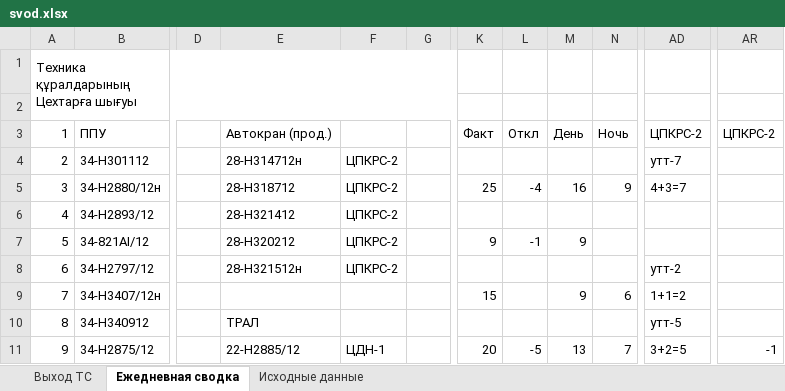
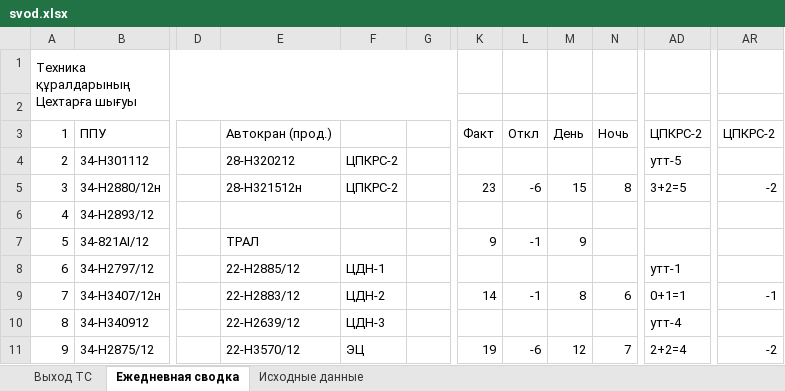
Before and after one commit to aura2889/summary, an Excel workbook: archive/2026-11-08/svod.xlsx, sheet Ежедневная сводка, drawn as a sheet; only a part is shown, gaps mark what is left out; values as stored, in another font and other column widths than the file's, no cell formats; the diff covers the shown part only; the diff names each change by its address in the sheet, - before the commit and + after, or states it on an @@ line.

```diff
--- a/archive/2026-11-08/svod.xlsx (sheet Ежедневная сводка)
+++ b/archive/2026-11-08/svod.xlsx (sheet Ежедневная сводка)
-E4: 28-H314712н
+E4: 28-Н320212
-AD4: утт-7
+AD4: утт-5
-E5: 28-H318712
+E5: 28-Н321512н
-K5: 25
+K5: 23
-L5: -4
+L5: -6
-M5: 16
+M5: 15
-N5: 9
+N5: 8
-AD5: 4+3=7
+AD5: 3+2=5
-AR5: (empty)
+AR5: -2
-E6: 28-H321412
+E6: (empty)
-F6:F7: ЦПКРС-2
+F6:F7: (empty)
-E7: 28-Н320212
+E7: ТРАЛ
-E8: 28-Н321512н
+E8: 22-H2885/12
-F8: ЦПКРС-2
+F8: ЦДН-1
-AD8: утт-2
+AD8: утт-1
-E9: (empty)
+E9: 22-H2883/12
-F9: (empty)
+F9: ЦДН-2
-K9: 15
+K9: 14
-L9: (empty)
+L9: -1
-M9: 9
+M9: 8
-AD9: 1+1=2
+AD9: 0+1=1
-AR9: (empty)
+AR9: -1
-E10: ТРАЛ
+E10: 22-H2639/12
-F10: (empty)
+F10: ЦДН-3
-AD10: утт-5
+AD10: утт-4
-E11: 22-H2885/12
+E11: 22-H3570/12
-F11: ЦДН-1
+F11: ЭЦ
-K11: 20
+K11: 19
-L11: -5
+L11: -6
-M11: 13
+M11: 12
-AD11: 3+2=5
+AD11: 2+2=4
-AR11: -1
+AR11: -2
```
Also changed, not shown: 338 edited cells elsewhere in this sheet, sheet Исходные данные, sheet Выход ТС, cell formats, formulas that keep their value, raw/D7.xlsx, 5 other files.
